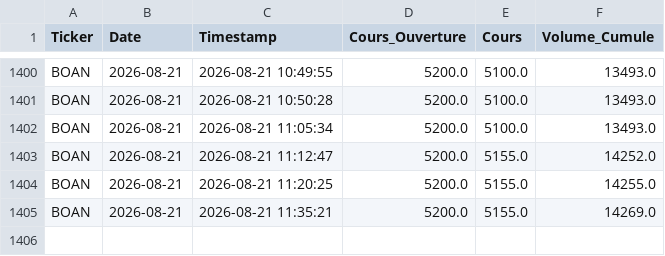
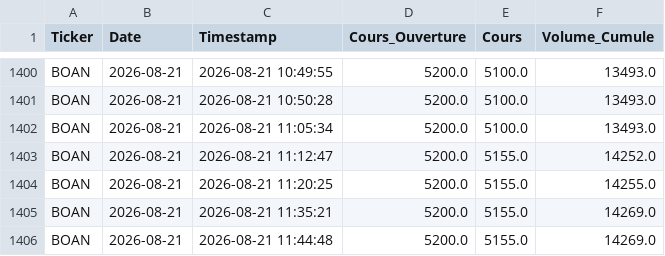
Before and after one commit to dkonanjp/dbbrvm, a CSV file: dbintraday/BOAN.csv, drawn as a sheet; only a part is shown, gaps mark what is left out.

```diff
--- a/dbintraday/BOAN.csv
+++ b/dbintraday/BOAN.csv
@@ -1405 +1405,2 @@ BOAN,2026-08-21,2026-08-21 11:20:25,5200.0,5155.0,14255.0
 BOAN,2026-08-21,2026-08-21 11:35:21,5200.0,5155.0,14269.0
+BOAN,2026-08-21,2026-08-21 11:44:48,5200.0,5155.0,14269.0
```
Also changed, not shown: dbintraday/BICC.csv, dbintraday/BOAC.csv, 45 other files.
